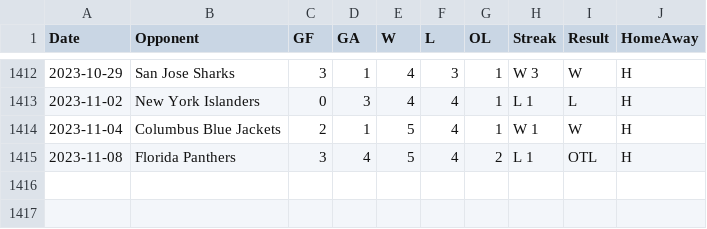
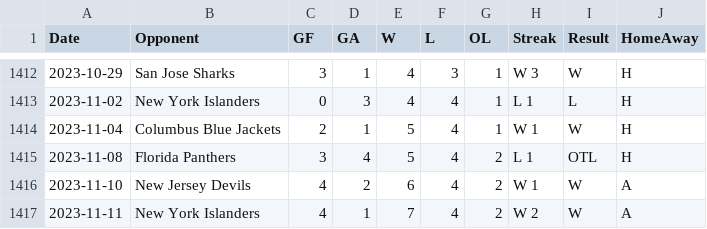
Before and after one commit to jeffreyz374/Ovi-Gretzky-Comparison-Project, a CSV file: Data/ovi-potential-games.csv, drawn as a sheet; only a part is shown, gaps mark what is left out.

```diff
--- a/Data/ovi-potential-games.csv
+++ b/Data/ovi-potential-games.csv
@@ -1415 +1415,3 @@
 2023-11-08,"Florida Panthers",3,4,5,4,2,"L 1","OTL","H"
+2023-11-10,"New Jersey Devils",4,2,6,4,2,"W 1","W","A"
+2023-11-11,"New York Islanders",4,1,7,4,2,"W 2","W","A"
```
Also changed, not shown: Data/ovi-data.csv.
